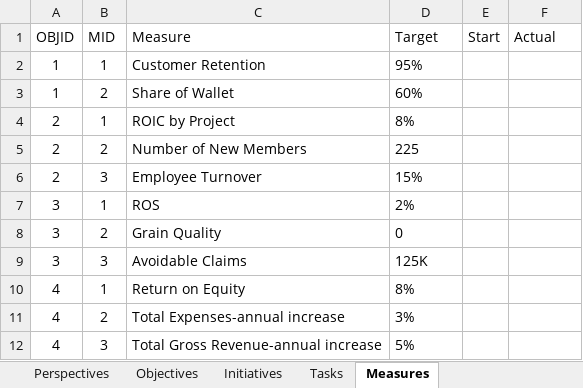
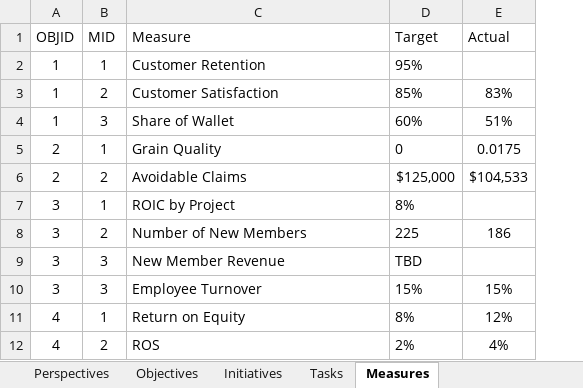
Before and after one commit to mandielyons/logi-dashboard, an Excel workbook: UploadedFiles/BalancedScorecard_NEW.xlsx, sheet Measures, drawn as a sheet; values as stored, in another font and other column widths than the file's, no borders; conditional formats and table styles not drawn; removed rows and columns are numbered as before the commit, all else as after; the diff names each change by its address in the sheet, - before the commit and + after, or states it on an @@ line.

```diff
--- a/UploadedFiles/BalancedScorecard_NEW.xlsx (sheet Measures)
+++ b/UploadedFiles/BalancedScorecard_NEW.xlsx (sheet Measures)
-column E (Start), empty
+row 3: 1 | 2 | Customer Satisfaction | 85% | 83%
-B4 (MID): 2
+B4 (MID): 3
-E4 (Actual): (empty)
+E4 (Actual): 51%
+row 5: 2 | 1 | Grain Quality | 0 | 0.0175
+row 6: 2 | 2 | Avoidable Claims | $125,000 | $104,533
-A7:A8 (OBJID): 2
+A7:A8 (OBJID): 3
-E8 (Actual): (empty)
+E8 (Actual): 186
+row 9: 3 | 3 | New Member Revenue | TBD
-A10 (OBJID): 2
+A10 (OBJID): 3
-E10 (Actual): (empty)
+E10 (Actual): 15%
-row 7: 3 | 1 | ROS | 2%
-row 8: 3 | 2 | Grain Quality | 0
-row 9: 3 | 3 | Avoidable Claims | 125K
-E11 (Actual): (empty)
+E11 (Actual): 12%
-row 11: 4 | 2 | Total Expenses-annual increase | 3%
-row 12: 4 | 3 | Total Gross Revenue-annual increase | 5%
+row 12: 4 | 2 | ROS | 2% | 4%
```
Also changed, not shown: sheet Tasks, sheet Initiatives, sheet Objectives, sheet Perspectives, formulas that keep their value, 9 other files.
